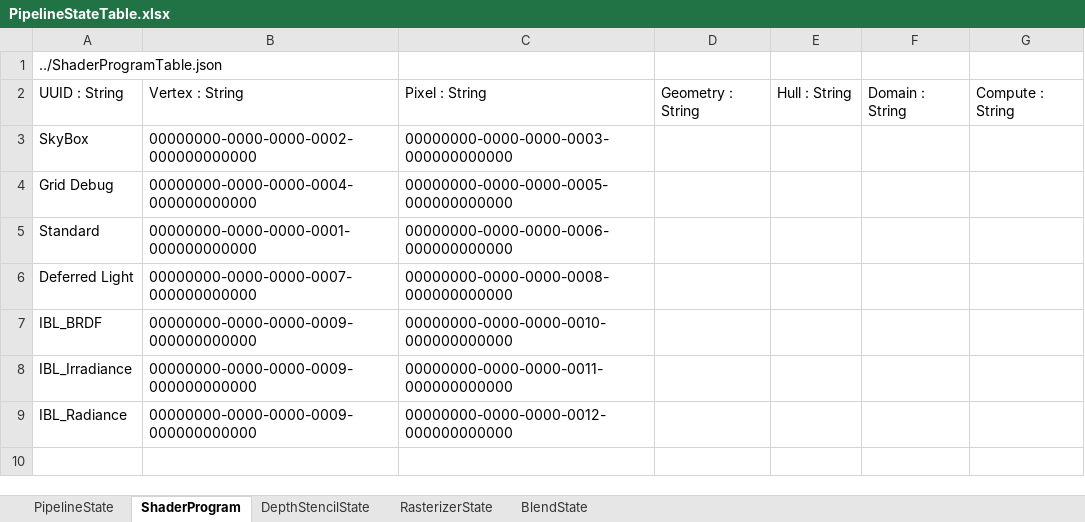
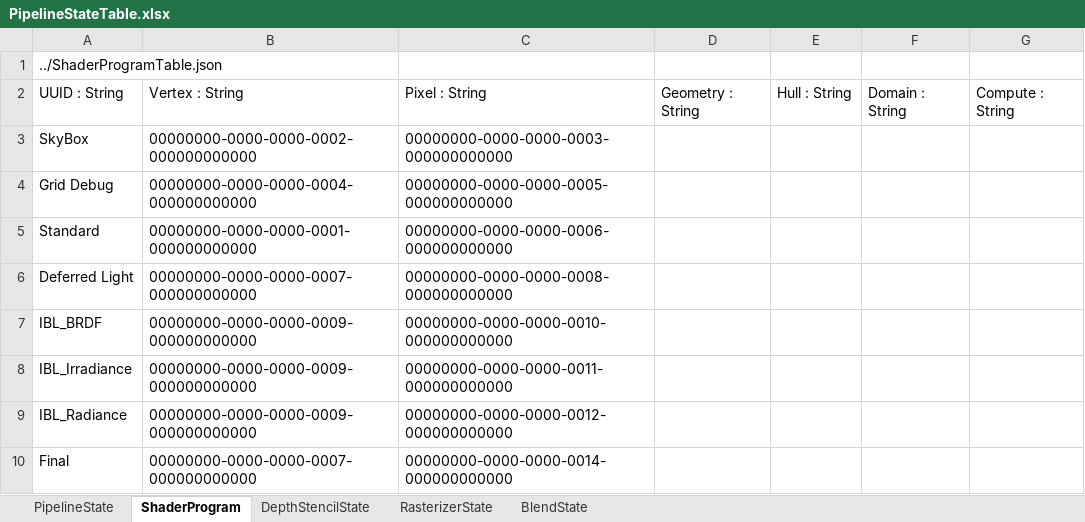
Before and after one commit to menew95/REngine, an Excel workbook: Assets/bin/graphics/table/PipelineStateTable.xlsx, sheet ShaderProgram, drawn as a sheet; values as stored, in another font and other column widths than the file's, no borders; table styles not drawn; the diff names each change by its address in the sheet, - before the commit and + after, or states it on an @@ line.

```diff
--- a/Assets/bin/graphics/table/PipelineStateTable.xlsx (sheet ShaderProgram)
+++ b/Assets/bin/graphics/table/PipelineStateTable.xlsx (sheet ShaderProgram)
+row 10: Final | 00000000-0000-0000-0007-000000000000 | 00000000-0000-0000-0014-000000000000
```
Also changed, not shown: sheet DepthStencilState, sheet PipelineState, sheet RasterizerState, Assets/bin/graphics/table/ResourceTable.xlsx, 40 other files.
